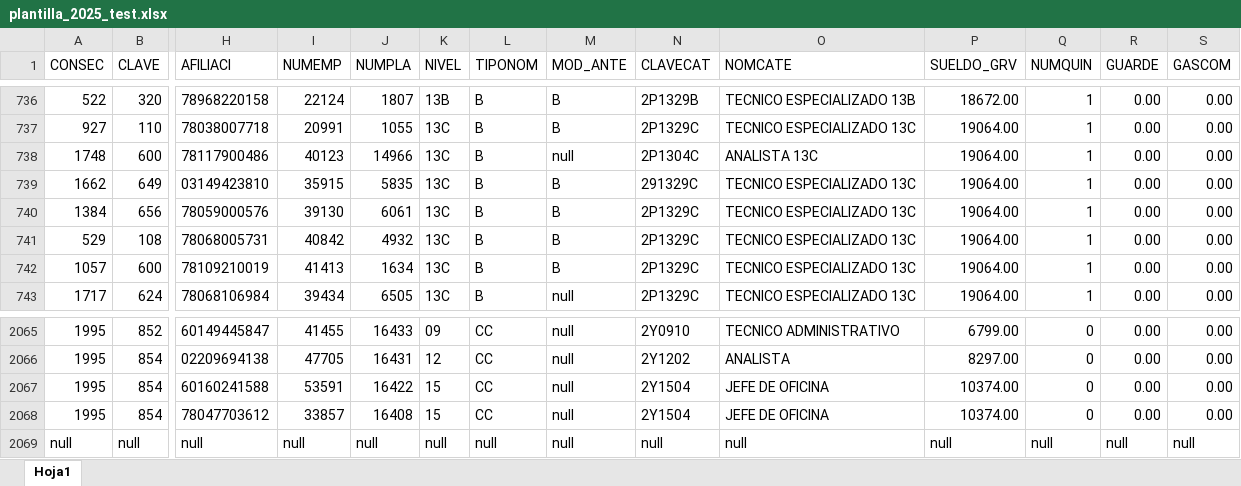
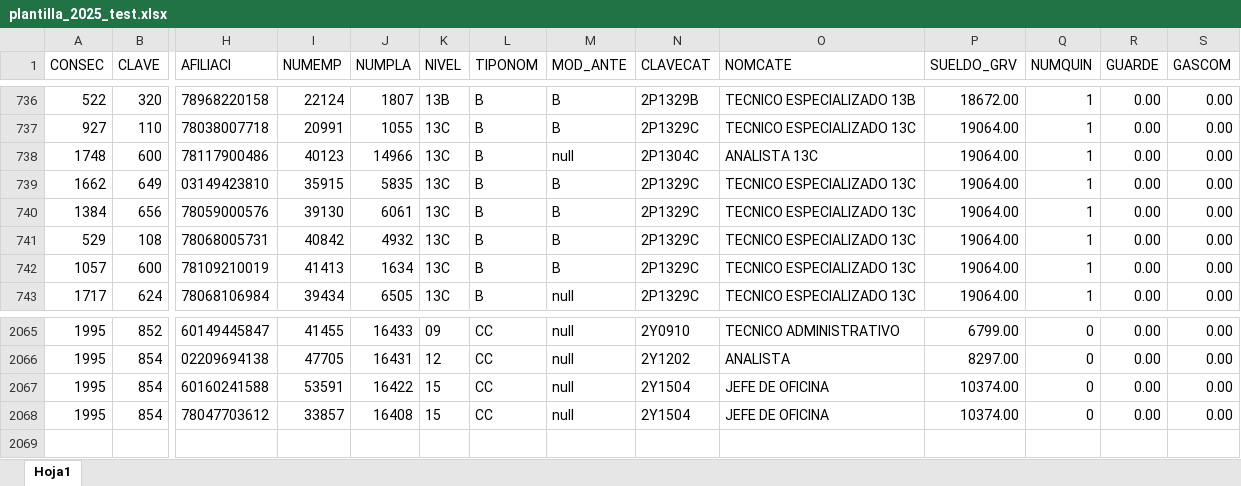
Before and after one commit to IlescasJesse/scriptPlantilla, an Excel workbook: plantilla_2025_test.xlsx, sheet Hoja1, drawn as a sheet; only a part is shown, gaps mark what is left out; values as stored, in another font and other column widths than the file's, no borders; table styles not drawn; rows hold the shown columns only; the diff names each change by its address in the sheet, - before the commit and + after, or states it on an @@ line.

```diff
--- a/plantilla_2025_test.xlsx (sheet Hoja1)
+++ b/plantilla_2025_test.xlsx (sheet Hoja1)
-N739 (CLAVECAT): 291329C
+N739 (CLAVECAT): 2P1329C
-row 2069: null | null | null | null | null | null | null | null | null | null | null | null | null | null
```
Also changed, not shown: 5 other files.
